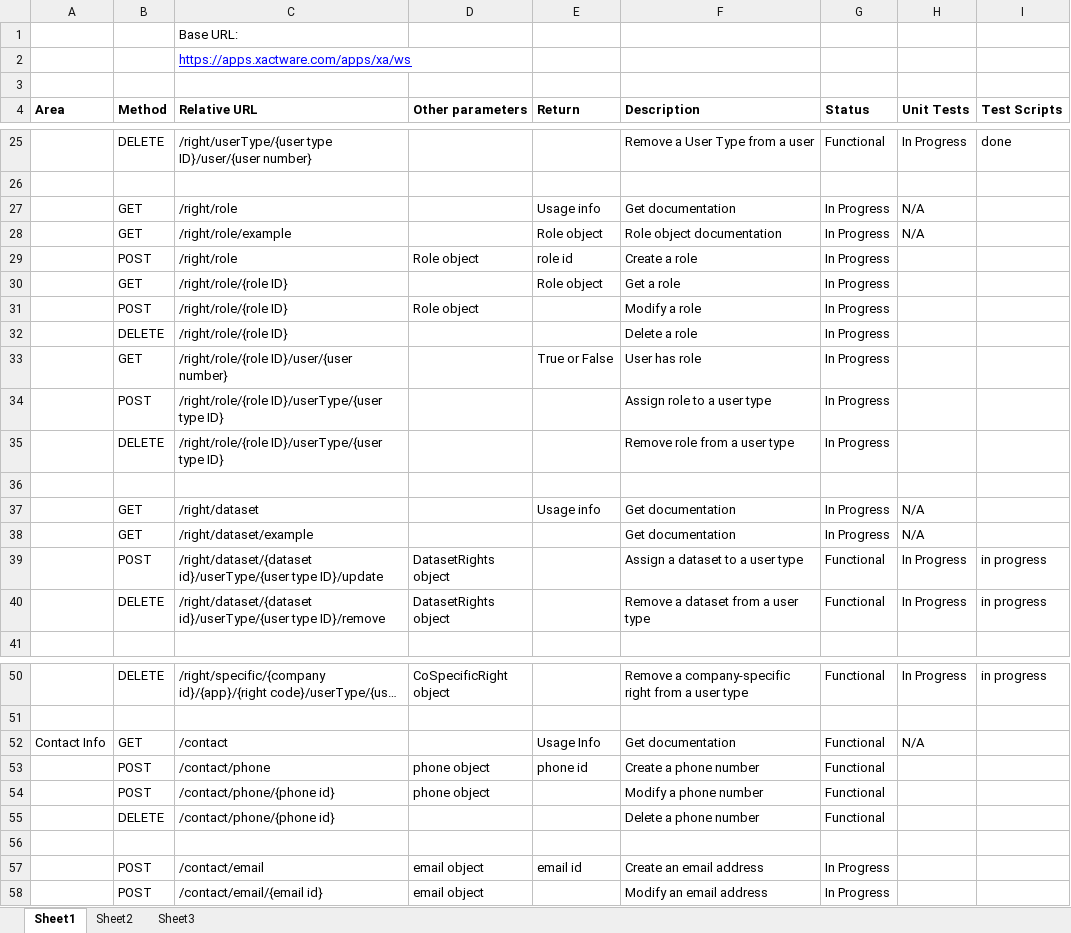
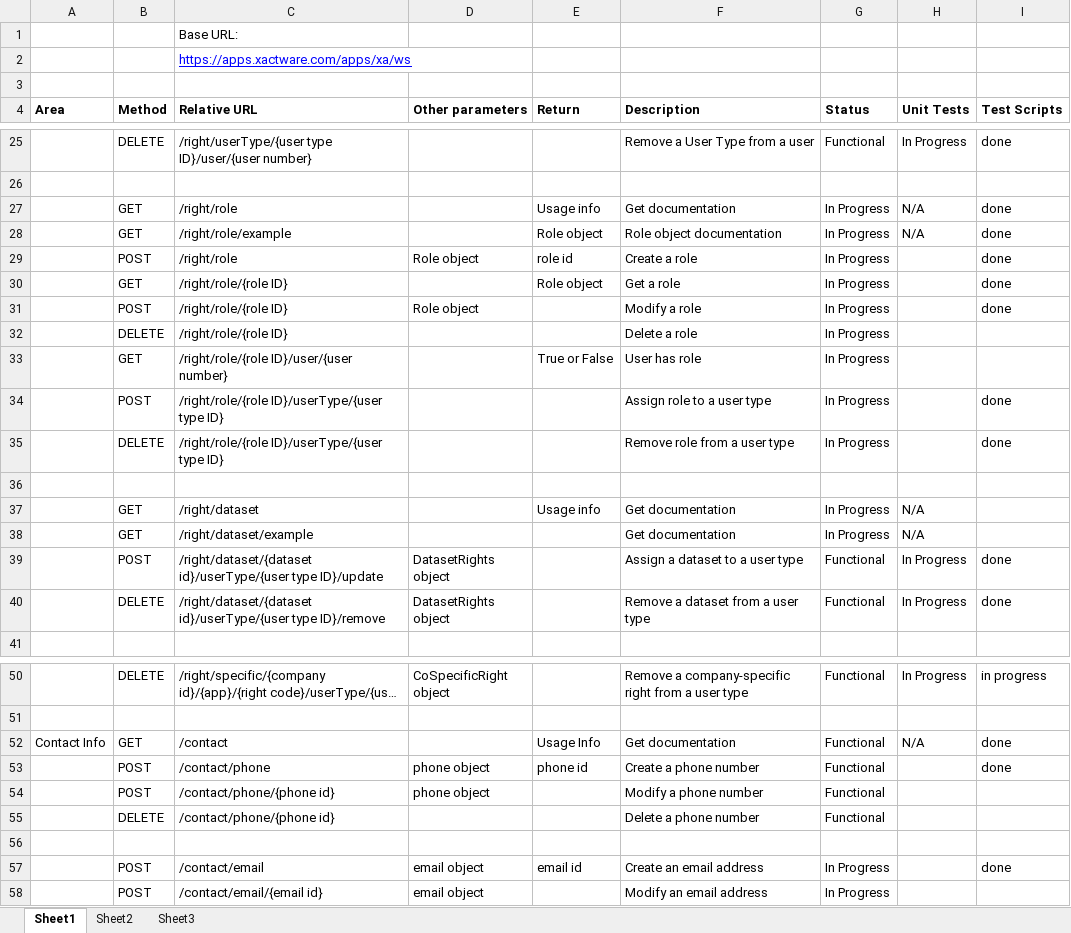
Before and after one commit to XAQA/webservices, an Excel workbook: UserImportURLs.xlsx, sheet Sheet1, drawn as a sheet; only a part is shown, gaps mark what is left out; long unchanged cells end in …; values as stored, in another font and other column widths than the file's, no borders; the diff names each change by its address in the sheet, - before the commit and + after, or states it on an @@ line.

Commit message:
Automated updates

```diff
--- a/UserImportURLs.xlsx (sheet Sheet1)
+++ b/UserImportURLs.xlsx (sheet Sheet1)
-I27:I31 (Test Scripts): (empty)
+I27:I31 (Test Scripts): done
-I34:I35 (Test Scripts): (empty)
+I34:I35 (Test Scripts): done
-I39:I40 (Test Scripts): in progress
+I39:I40 (Test Scripts): done
-I52:I53 (Test Scripts): (empty)
+I52:I53 (Test Scripts): done
-I57 (Test Scripts): (empty)
+I57 (Test Scripts): done
```
